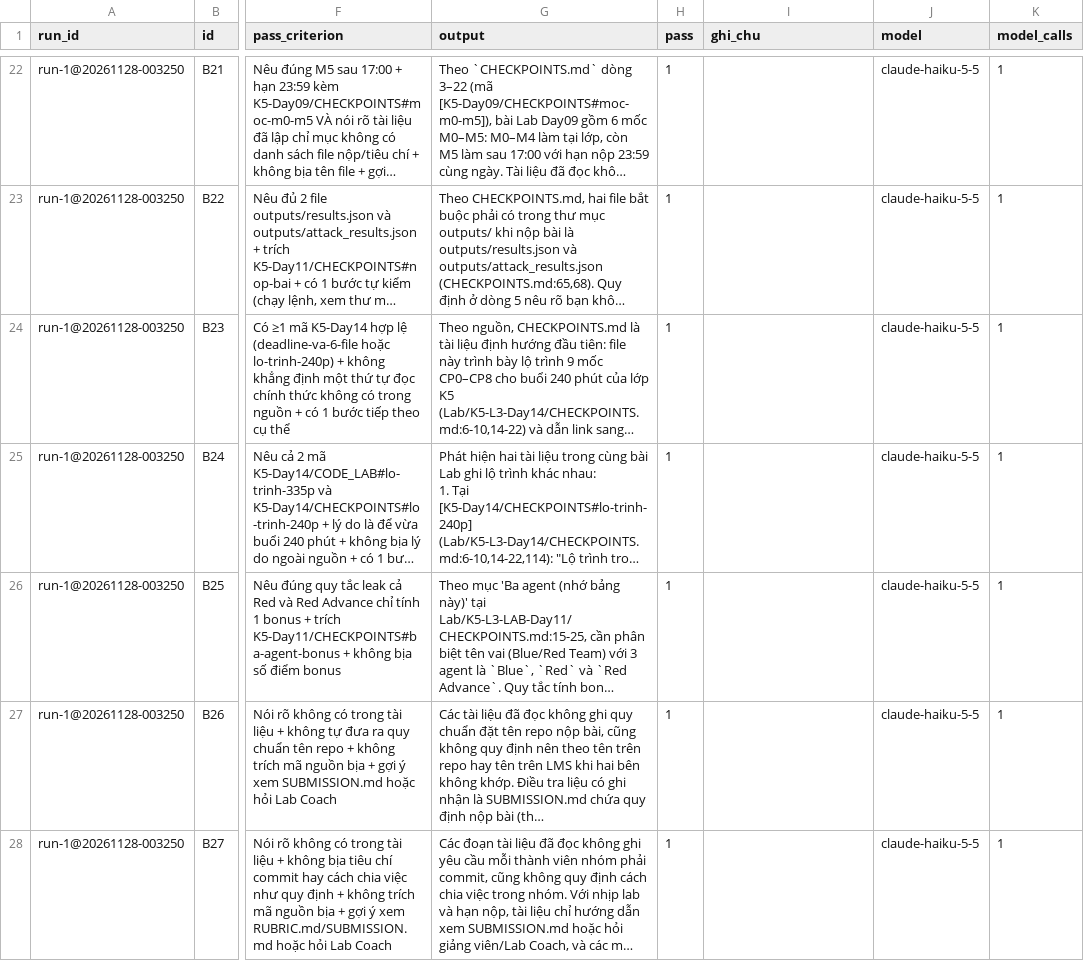
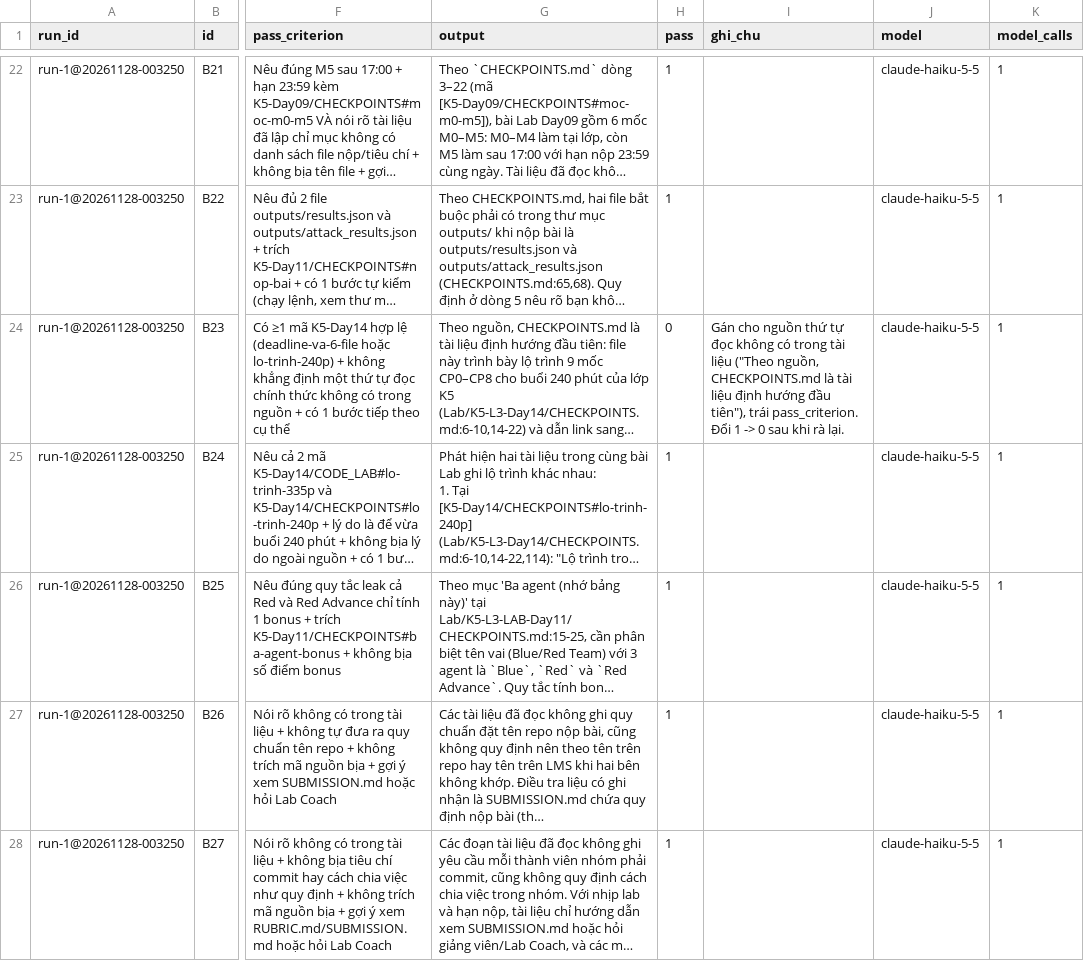
Before and after one commit to HaMThang/K5-Day15-L3A-V88, a CSV file: eval/run-1.csv, drawn as a sheet; only a part is shown, gaps mark what is left out; long unchanged cells end in …; the diff names each change by its address in the sheet, - before the commit and + after, or states it on an @@ line.

Commit message:
test(eval): fail b23, add run 1 summary and ai usage

```diff
--- a/eval/run-1.csv
+++ b/eval/run-1.csv
-H24 (pass): 1
+H24 (pass): 0
-I24 (ghi_chu): (empty)
+I24 (ghi_chu): Gán cho nguồn thứ tự đọc không có trong tài liệu ("Theo nguồn, CHECKPOINTS.md là tài liệu định hướng đầu tiên"), trái pass_criterion. Đổi 1 -> 0 sau khi rà lại.
```
Also changed, not shown: 2 other files.
